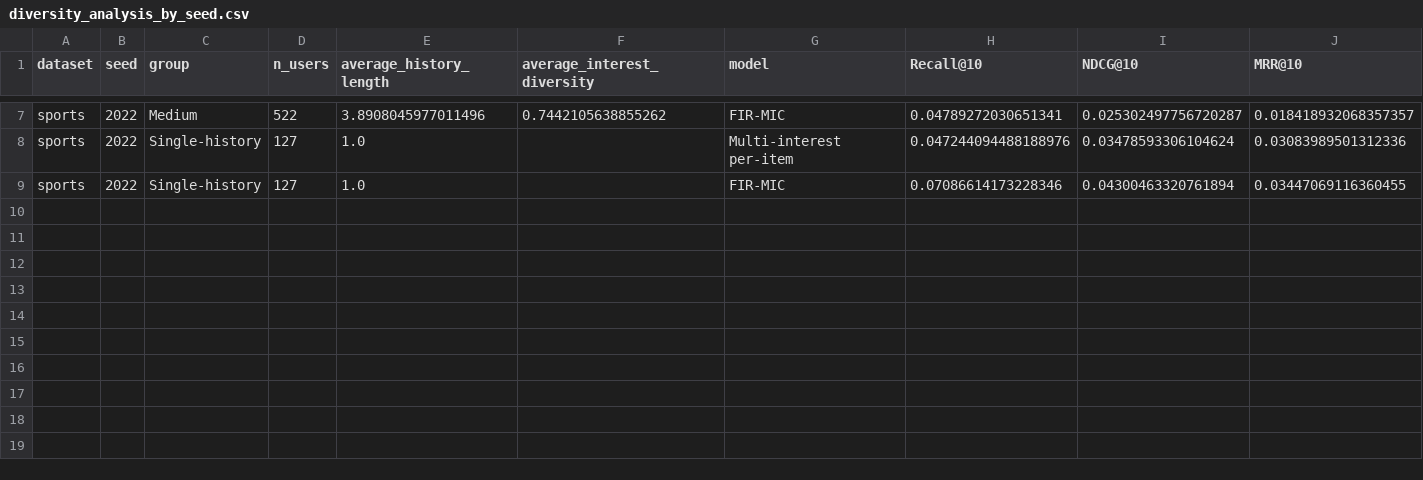
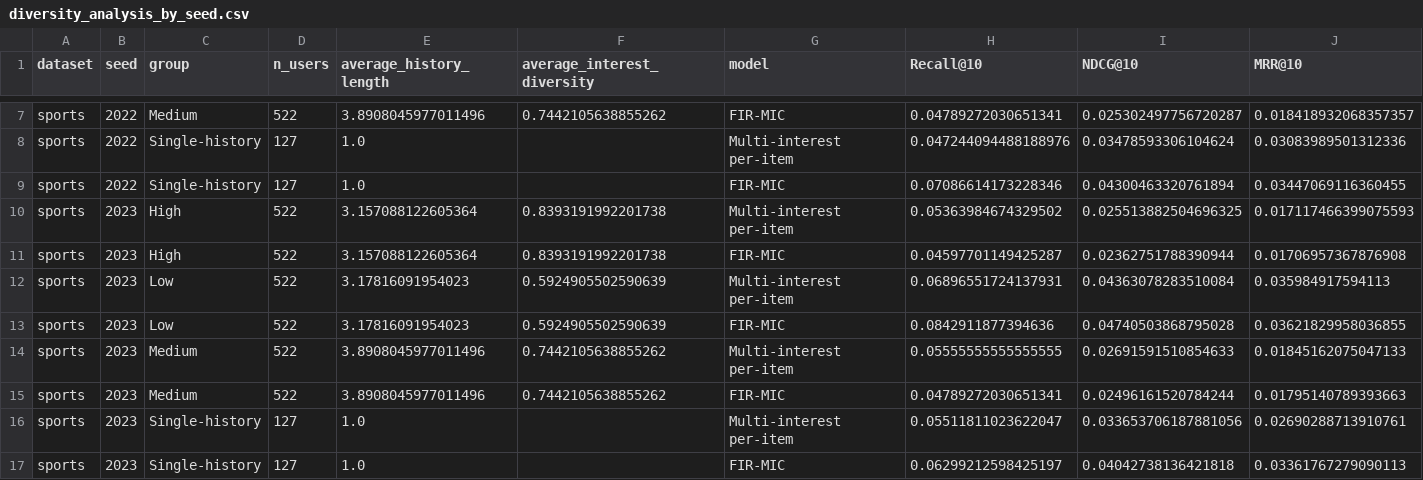
Before and after one commit to 1101909/FIR-MIC-MMREC-Cold, a CSV file: results/rq3/sports/diversity_analysis_by_seed.csv, drawn as a sheet; only a part is shown, gaps mark what is left out; rows hold the shown columns only; the diff names each change by its address in the sheet, - before the commit and + after, or states it on an @@ line.

```diff
--- a/results/rq3/sports/diversity_analysis_by_seed.csv
+++ b/results/rq3/sports/diversity_analysis_by_seed.csv
+row 10: sports | 2023 | High | 522 | 3.157088122605364 | 0.8393191992201738 | Multi-interest per-item | 0.05363984674329502 | 0.025513882504696325 | 0.017117466399075593
+row 11: sports | 2023 | High | 522 | 3.157088122605364 | 0.8393191992201738 | FIR-MIC | 0.04597701149425287 | 0.02362751788390944 | 0.01706957367876908
+row 12: sports | 2023 | Low | 522 | 3.17816091954023 | 0.5924905502590639 | Multi-interest per-item | 0.06896551724137931 | 0.04363078283510084 | 0.035984917594113
+row 13: sports | 2023 | Low | 522 | 3.17816091954023 | 0.5924905502590639 | FIR-MIC | 0.0842911877394636 | 0.04740503868795028 | 0.03621829958036855
+row 14: sports | 2023 | Medium | 522 | 3.8908045977011496 | 0.7442105638855262 | Multi-interest per-item | 0.05555555555555555 | 0.02691591510854633 | 0.01845162075047133
+row 15: sports | 2023 | Medium | 522 | 3.8908045977011496 | 0.7442105638855262 | FIR-MIC | 0.04789272030651341 | 0.02496161520784244 | 0.01795140789393663
+row 16: sports | 2023 | Single-history | 127 | 1.0 |  | Multi-interest per-item | 0.05511811023622047 | 0.033653706187881056 | 0.02690288713910761
+row 17: sports | 2023 | Single-history | 127 | 1.0 |  | FIR-MIC | 0.06299212598425197 | 0.04042738136421818 | 0.03361767279090113
```
Also changed, not shown: results/controlled_content/training_log.csv, results/evidence/statistical_significance.csv, 57 other files.
